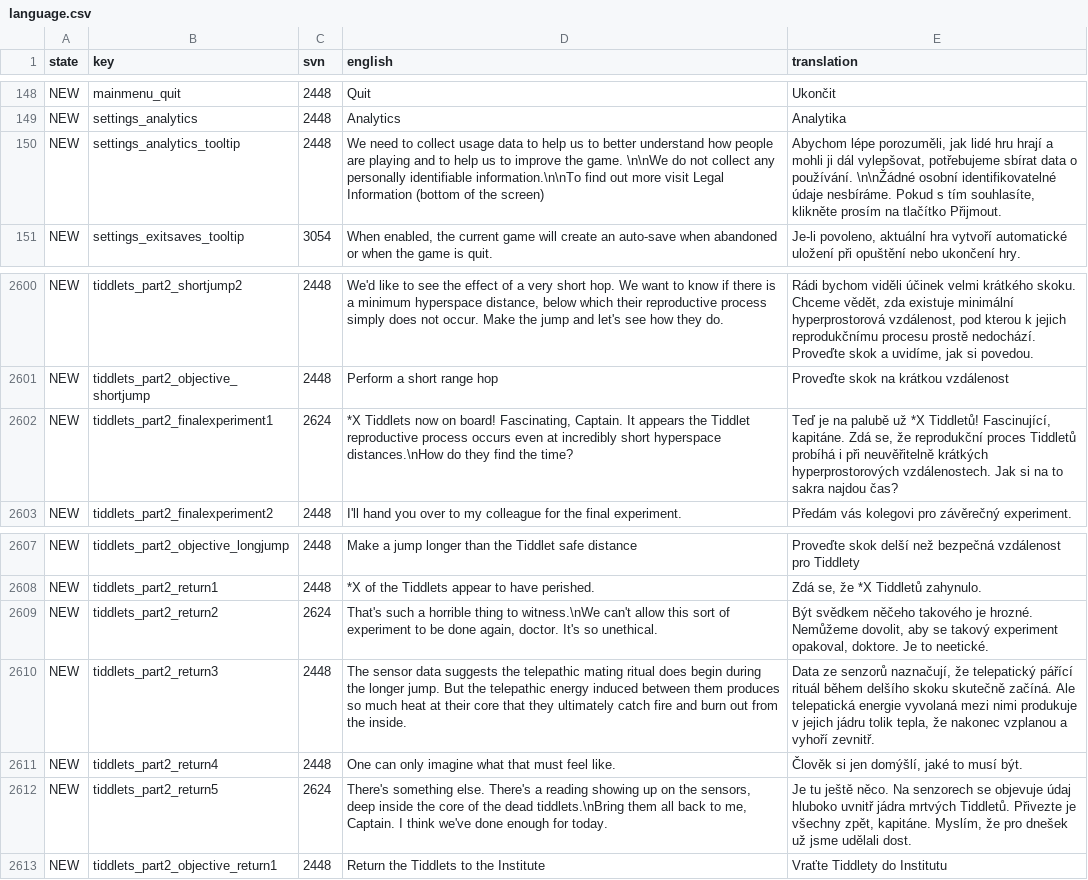
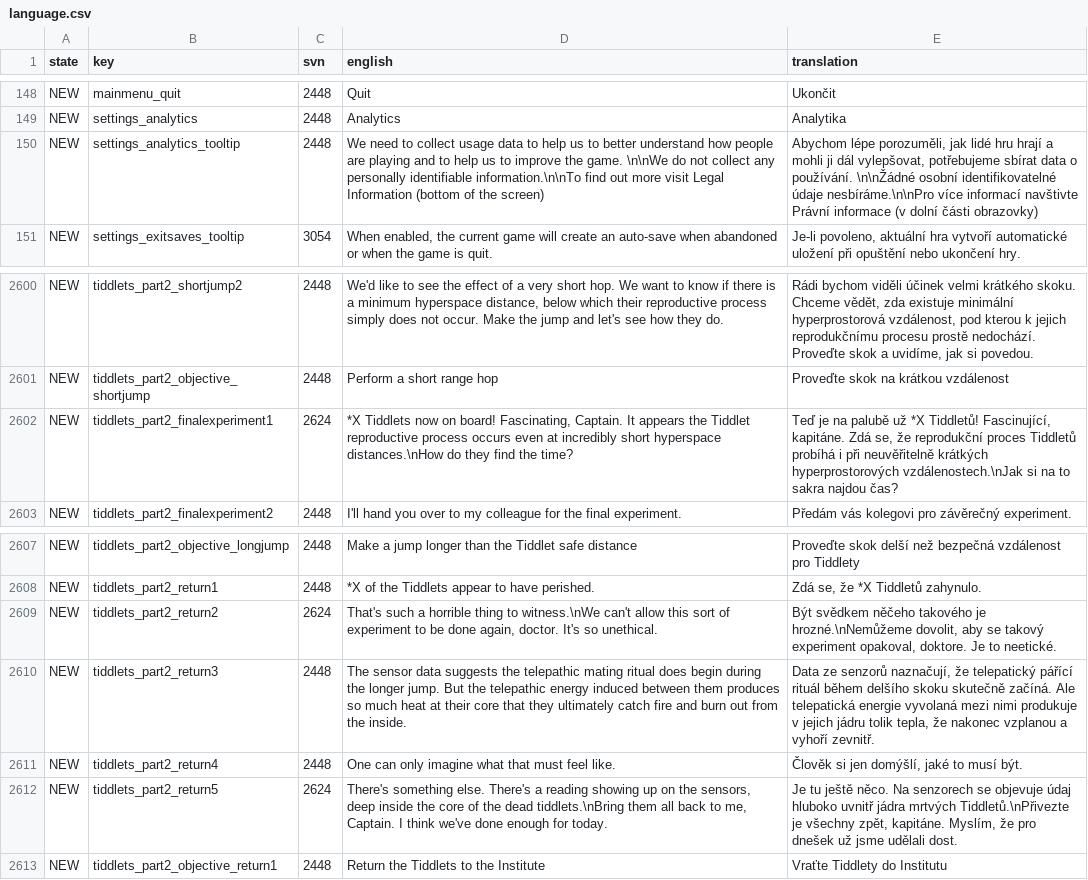
Before and after one commit to Totengeist/LastStarshipTranslations, a CSV file: latest/data/language/czech/language.csv, drawn as a sheet; only a part is shown, gaps mark what is left out.

Commit message:
Fix formatting errors in Czech translation

```diff
--- a/latest/data/language/czech/language.csv
+++ b/latest/data/language/czech/language.csv
@@ -149,3 +149,3 @@
 "NEW","settings_analytics",2448,"Analytics","Analytika"
-"NEW","settings_analytics_tooltip",2448,"We need to collect usage data to help us to better understand how people are playing and to help us to improve the game. \n\nWe do not collect any personally identifiable information.\n\nTo find out more visit Legal Information (bottom of the screen)","Abychom lépe porozuměli, jak lidé hru hrají a mohli ji dál vylepšovat, potřebujeme sbírat data o používání. \n\nŽádné osobní identifikovatelné údaje nesbíráme. Pokud s tím souhlasíte, klikněte prosím na tlačítko Přijmout."
+"NEW","settings_analytics_tooltip",2448,"We need to collect usage data to help us to better understand how people are playing and to help us to improve the game. \n\nWe do not collect any personally identifiable information.\n\nTo find out more visit Legal Information (bottom of the screen)","Abychom lépe porozuměli, jak lidé hru hrají a mohli ji dál vylepšovat, potřebujeme sbírat data o používání. \n\nŽádné osobní identifikovatelné údaje nesbíráme.\n\nPro více informací navštivte Právní informace (v dolní části obrazovky)"
 "NEW","settings_exitsaves_tooltip",3054,"When enabled, the current game will create an auto-save when abandoned or when the game is quit.","Je-li povoleno, aktuální hra vytvoří automatické uložení při opuštění nebo ukončení hry."
@@ -2601,3 +2601,3 @@
 "NEW","tiddlets_part2_objective_shortjump",2448,"Perform a short range hop","Proveďte skok na krátkou vzdálenost"
-"NEW","tiddlets_part2_finalexperiment1",2624,"*X Tiddlets now on board!  Fascinating, Captain.  It appears the Tiddlet reproductive process occurs even at incredibly short hyperspace distances.\nHow do they find the time?","Teď je na palubě už *X Tiddletů! Fascinující, kapitáne. Zdá se, že reprodukční proces Tiddletů probíhá i při neuvěřitelně krátkých hyperprostorových vzdálenostech. Jak si na to sakra najdou čas?"
+"NEW","tiddlets_part2_finalexperiment1",2624,"*X Tiddlets now on board!  Fascinating, Captain.  It appears the Tiddlet reproductive process occurs even at incredibly short hyperspace distances.\nHow do they find the time?","Teď je na palubě už *X Tiddletů! Fascinující, kapitáne. Zdá se, že reprodukční proces Tiddletů probíhá i při neuvěřitelně krátkých hyperprostorových vzdálenostech.\nJak si na to sakra najdou čas?"
 "NEW","tiddlets_part2_finalexperiment2",2448,"I'll hand you over to my colleague for the final experiment.","Předám vás kolegovi pro závěrečný experiment."
@@ -2608,6 +2608,6 @@
 "NEW","tiddlets_part2_return1",2448,"*X of the Tiddlets appear to have perished.","Zdá se, že *X Tiddletů zahynulo."
-"NEW","tiddlets_part2_return2",2624,"That's such a horrible thing to witness.\nWe can't allow this sort of experiment to be done again, doctor. It's so unethical.","Být svědkem něčeho takového je hrozné. Nemůžeme dovolit, aby se takový experiment opakoval, doktore. Je to neetické."
+"NEW","tiddlets_part2_return2",2624,"That's such a horrible thing to witness.\nWe can't allow this sort of experiment to be done again, doctor. It's so unethical.","Být svědkem něčeho takového je hrozné.\nNemůžeme dovolit, aby se takový experiment opakoval, doktore. Je to neetické."
 "NEW","tiddlets_part2_return3",2448,"The sensor data suggests the telepathic mating ritual does begin during the longer jump.  But the telepathic energy induced between them produces so much heat at their core that they ultimately catch fire and burn out from the inside.","Data ze senzorů naznačují, že telepatický pářící rituál během delšího skoku skutečně začíná. Ale telepatická energie vyvolaná mezi nimi produkuje v jejich jádru tolik tepla, že nakonec vzplanou a vyhoří zevnitř."
 "NEW","tiddlets_part2_return4",2448,"One can only imagine what that must feel like.","Člověk si jen domýšlí, jaké to musí být."
-"NEW","tiddlets_part2_return5",2624,"There's something else.  There's a reading showing up on the sensors, deep inside the core of the dead tiddlets.\nBring them all back to me, Captain. I think we've done enough for today.","Je tu ještě něco. Na senzorech se objevuje údaj hluboko uvnitř jádra mrtvých Tiddletů. Přivezte je všechny zpět, kapitáne. Myslím, že pro dnešek už jsme udělali dost."
+"NEW","tiddlets_part2_return5",2624,"There's something else.  There's a reading showing up on the sensors, deep inside the core of the dead tiddlets.\nBring them all back to me, Captain. I think we've done enough for today.","Je tu ještě něco. Na senzorech se objevuje údaj hluboko uvnitř jádra mrtvých Tiddletů.\nPřivezte je všechny zpět, kapitáne. Myslím, že pro dnešek už jsme udělali dost."
 "NEW","tiddlets_part2_objective_return1",2448,"Return the Tiddlets to the Institute","Vraťte Tiddlety do Institutu"
```
